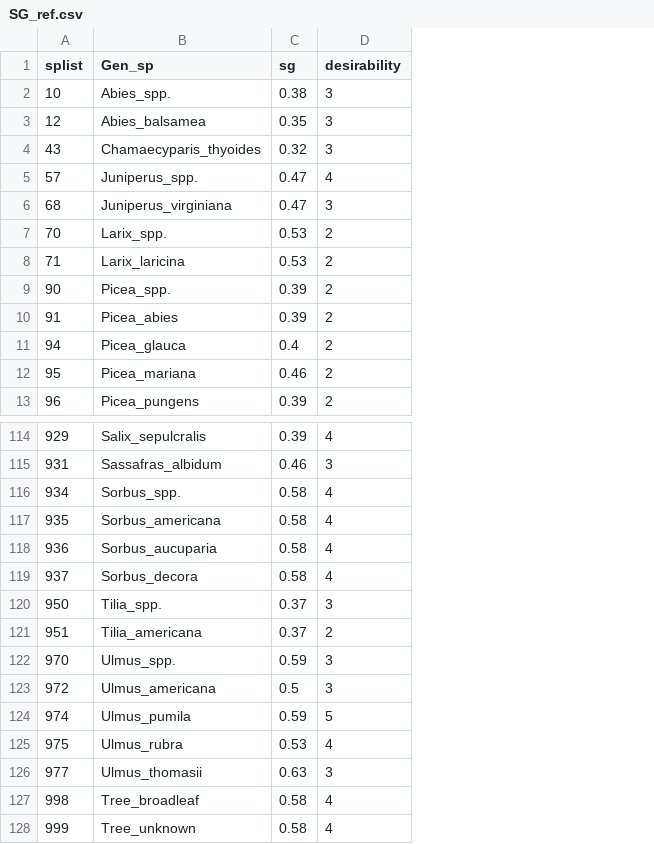
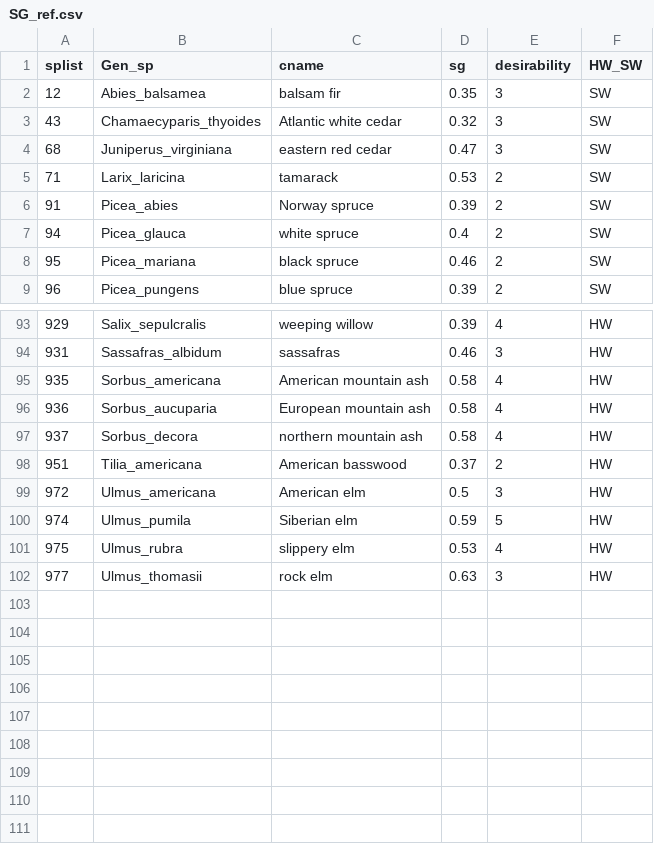
Before and after one commit to mthompson89/DegradationCalculator, a CSV file: SG_ref.csv, drawn as a sheet; only a part is shown, gaps mark what is left out; removed rows and columns are numbered as before the commit, all else as after; the diff covers the shown part only; the diff names each change by its address in the sheet, - before the commit and + after, or states it on an @@ line.

Commit message:
Update
added functionality so the species to choose from will dynamically change. This will allow you to pick the region and have your species list change.

```diff
--- a/SG_ref.csv
+++ b/SG_ref.csv
+column C (cname), rows 2-9: balsam fir | Atlantic white cedar | eastern red cedar | tamarack | Norway spruce | white spruce | black spruce | blue spruce; rows 93-102: weeping willow | sassafras | American mountain ash | European mountain ash | northern mountain ash | American basswood | American elm | Siberian elm | slippery elm | rock elm
+column F (HW_SW), rows 2-9: all SW; rows 93-102: all HW
-row 2: 10 | Abies_spp. | 0.38 | 3
-row 5: 57 | Juniperus_spp. | 0.47 | 4
-row 7: 70 | Larix_spp. | 0.53 | 2
-row 9: 90 | Picea_spp. | 0.39 | 2
-row 116: 934 | Sorbus_spp. | 0.58 | 4
-row 120: 950 | Tilia_spp. | 0.37 | 3
-row 122: 970 | Ulmus_spp. | 0.59 | 3
-row 127: 998 | Tree_broadleaf | 0.58 | 4
-row 128: 999 | Tree_unknown | 0.58 | 4
```
Also changed, not shown: 17 removed rows elsewhere in this file, 28 other files.
